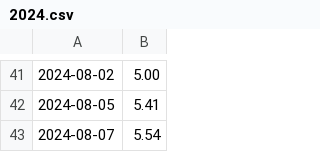
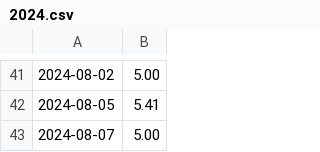
Before and after one commit to usingdotnet/RunningLog, a CSV file: data/2024.csv, drawn as a sheet; only a part is shown, gaps mark what is left out.

```diff
--- a/data/2024.csv
+++ b/data/2024.csv
@@ -42,2 +42,2 @@
 2024-08-05,5.41
-2024-08-07,5.54
+2024-08-07,5.00
```
Also changed, not shown: 1 other file.
